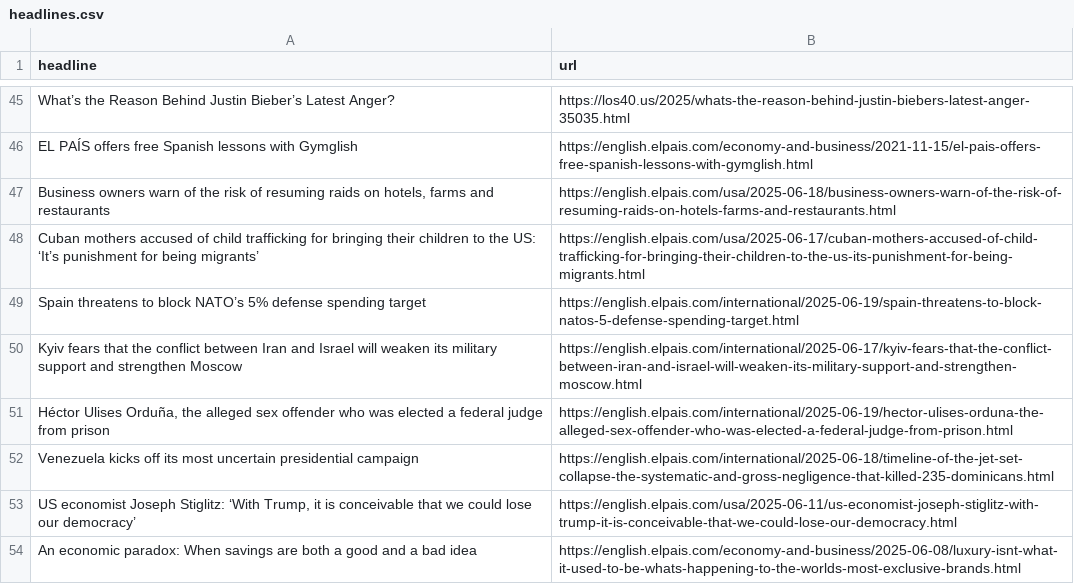
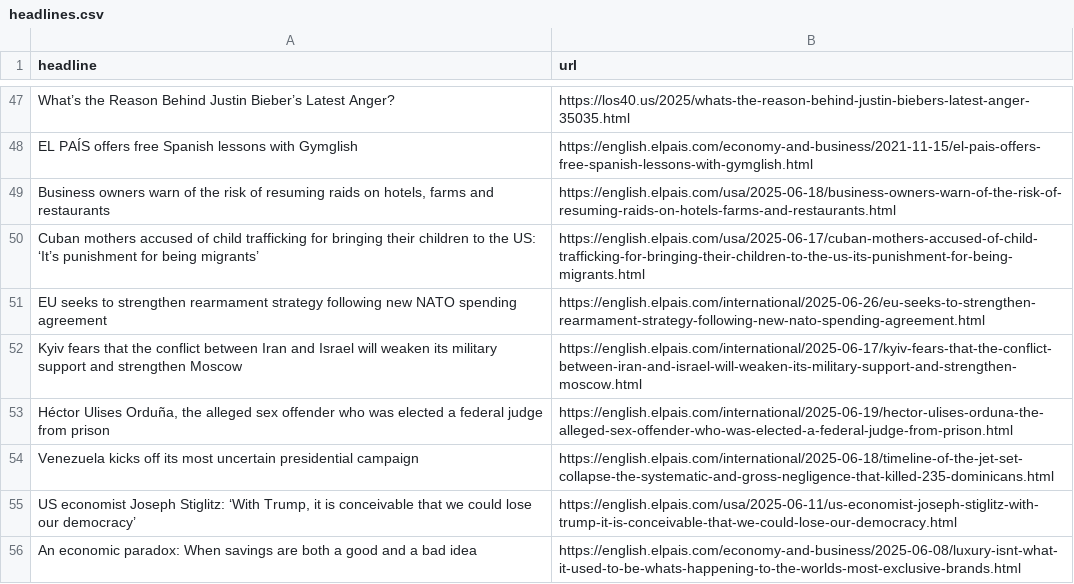
Before and after one commit to tomvaillant/auto-scraper, a CSV file: headlines.csv, drawn as a sheet; only a part is shown, gaps mark what is left out; removed rows and columns are numbered as before the commit, all else as after; the diff covers the shown part only; the diff names each change by its address in the sheet, - before the commit and + after, or states it on an @@ line.

```diff
--- a/headlines.csv
+++ b/headlines.csv
-row 49: Spain threatens to block NATO’s 5% defense spending target | https://english.elpais.com/international/2025-06-19/spain-threatens-to-block-natos-5-defense-spending-target.html
+row 51: EU seeks to strengthen rearmament strategy following new NATO spending agreement | https://english.elpais.com/international/2025-06-26/eu-seeks-to-strengthen-rearmament-strategy-following-new-nato-spending-agreement.html
```
Also changed, not shown: 33 added rows, 31 removed rows and 4 moved rows elsewhere in this file.
